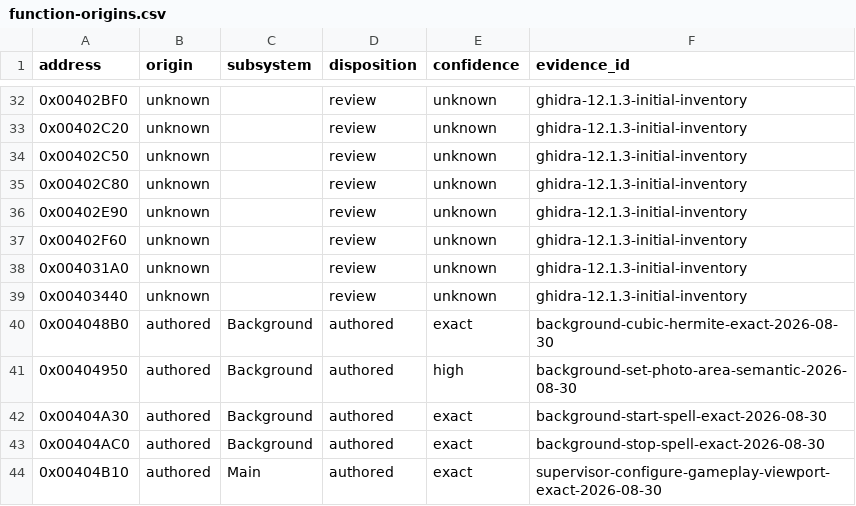
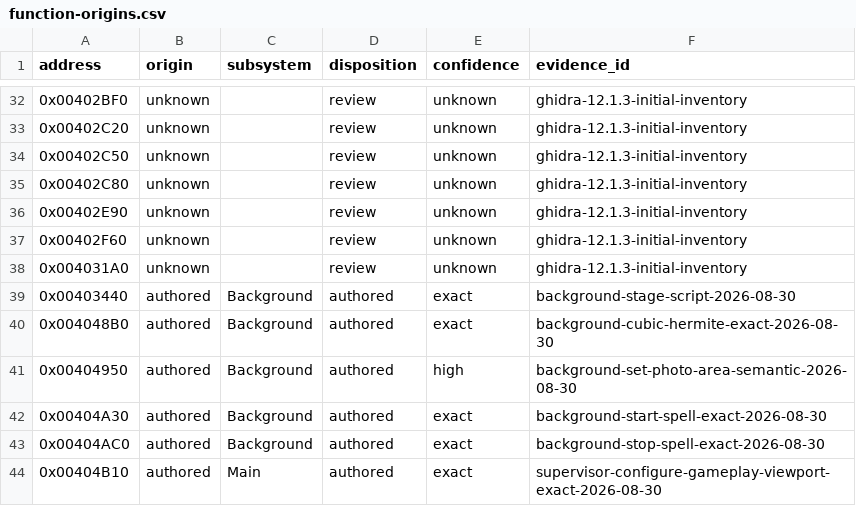
Before and after one commit to N0zoM1z0/th095, a CSV file: config/function-origins.csv, drawn as a sheet; only a part is shown, gaps mark what is left out.

```diff
--- a/config/function-origins.csv
+++ b/config/function-origins.csv
@@ -38,3 +38,3 @@ address,origin,subsystem,disposition,confidence,evidence_id
 0x004031A0,unknown,,review,unknown,ghidra-12.1.3-initial-inventory
-0x00403440,unknown,,review,unknown,ghidra-12.1.3-initial-inventory
+0x00403440,authored,Background,authored,exact,background-stage-script-2026-08-30
 0x004048B0,authored,Background,authored,exact,background-cubic-hermite-exact-2026-08-30
```
Also changed, not shown: config/functions.csv, config/implemented.csv, 8 other files.
